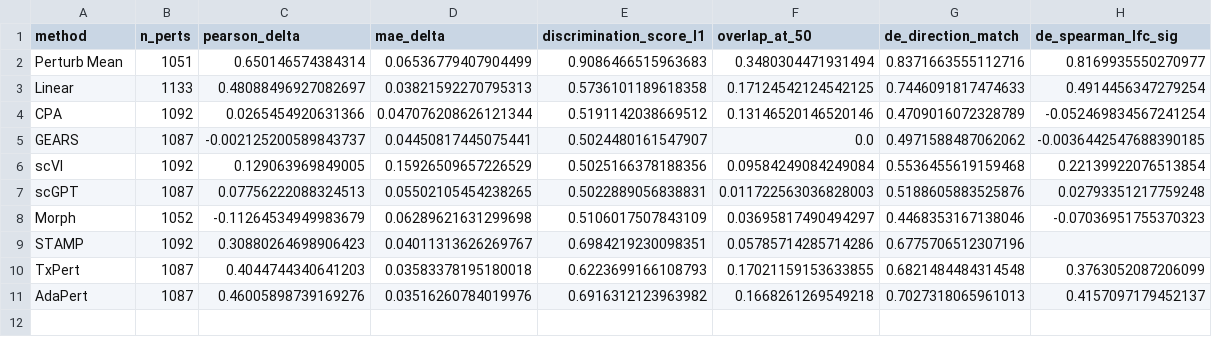
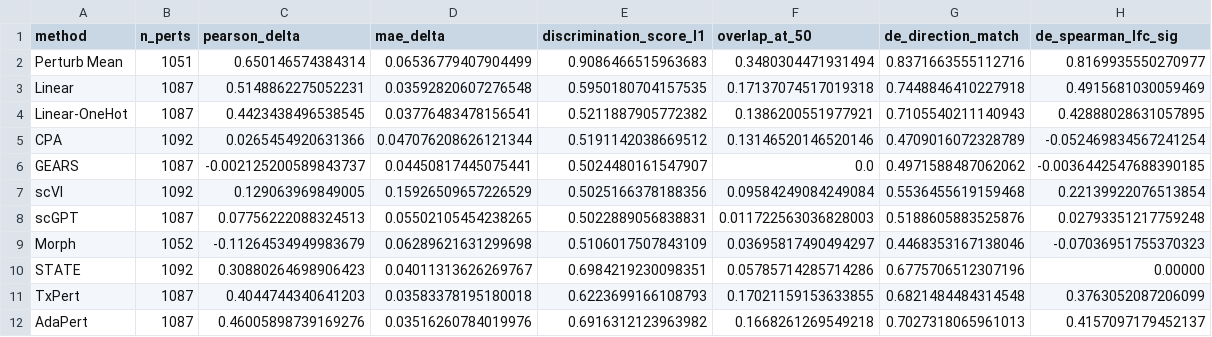
Before and after one commit to qkrdmsghk/rebuttal, a CSV file: Reviewer_nSvh/comprehensive_results/k562_cross_comparison.csv, drawn as a sheet.

```diff
--- a/Reviewer_nSvh/comprehensive_results/k562_cross_comparison.csv
+++ b/Reviewer_nSvh/comprehensive_results/k562_cross_comparison.csv
@@ -2,3 +2,4 @@ method,n_perts,pearson_delta,mae_delta,discrimination_score_l1,overlap_at_50,de_
 Perturb Mean,1051,0.650146574384314,0.06536779407904499,0.9086466515963683,0.3480304471931494,0.8371663555112716,0.8169935550270977
-Linear,1133,0.48088496927082697,0.03821592270795313,0.5736101189618358,0.17124542124542125,0.7446091817474633,0.4914456347279254
+Linear,1087,0.5148862275052231,0.03592820607276548,0.5950180704157535,0.17137074517019318,0.7448846410227918,0.4915681030059469
+Linear-OneHot,1087,0.4423438496538545,0.03776483478156541,0.5211887905772382,0.1386200551977921,0.7105540211140943,0.42888028631057895
 CPA,1092,0.0265454920631366,0.047076208626121344,0.5191142038669512,0.13146520146520146,0.4709016072328789,-0.052469834567241254
@@ -8,3 +9,3 @@ scGPT,1087,0.07756222088324513,0.05502105454238265,0.5022889056838831,0.01172256
 Morph,1052,-0.11264534949983679,0.06289621631299698,0.5106017507843109,0.03695817490494297,0.4468353167138046,-0.07036951755370323
-STAMP,1092,0.30880264698906423,0.04011313626269767,0.6984219230098351,0.05785714285714286,0.6775706512307196,
+STATE,1092,0.30880264698906423,0.04011313626269767,0.6984219230098351,0.05785714285714286,0.6775706512307196, 0.00000
 TxPert,1087,0.4044744340641203,0.03583378195180018,0.6223699166108793,0.17021159153633855,0.6821484484314548,0.3763052087206099
```
Also changed, not shown: Reviewer_BXkW/comprehensive_results/hepg2_all_metrics.csv, Reviewer_BXkW/comprehensive_results/jurkat_all_metrics.csv, 17 other files.
